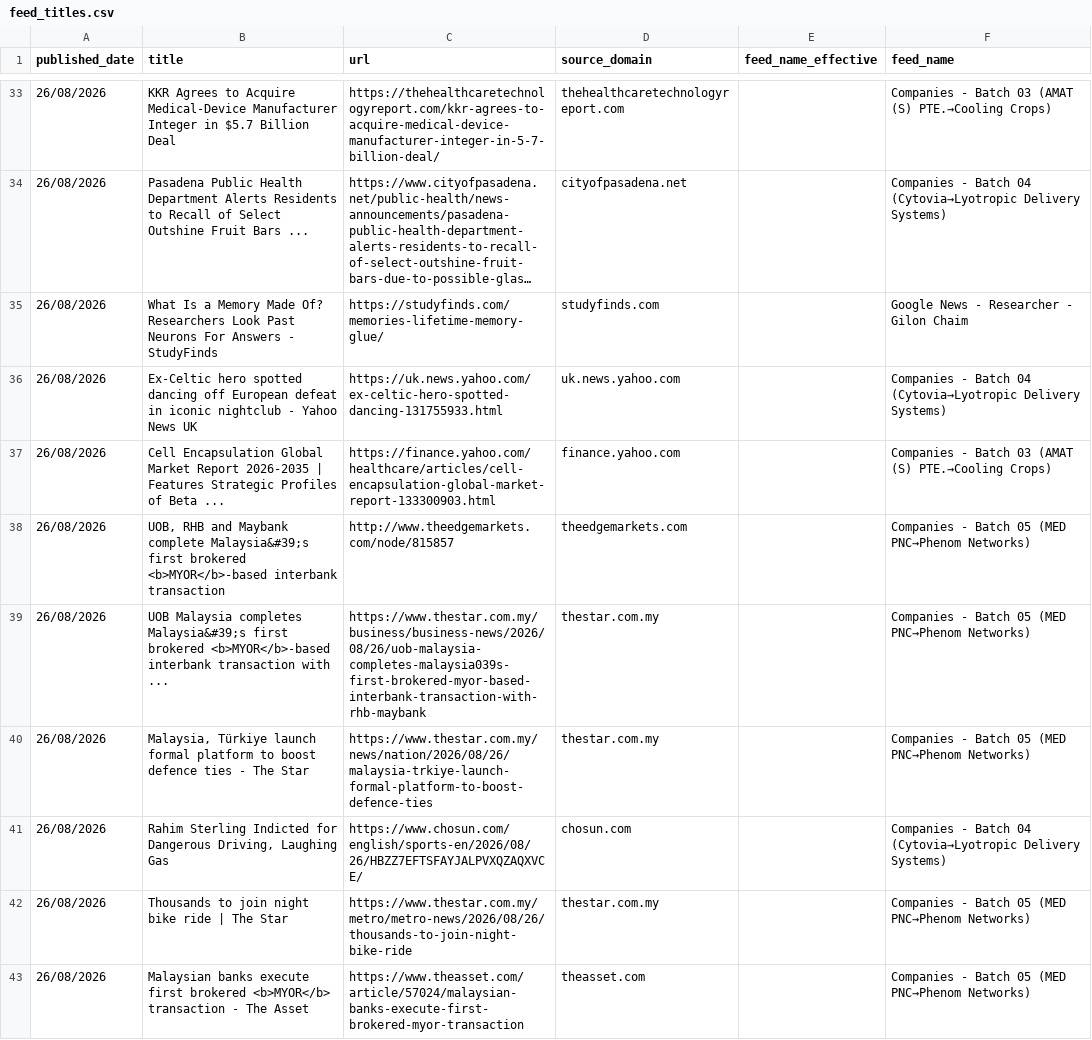
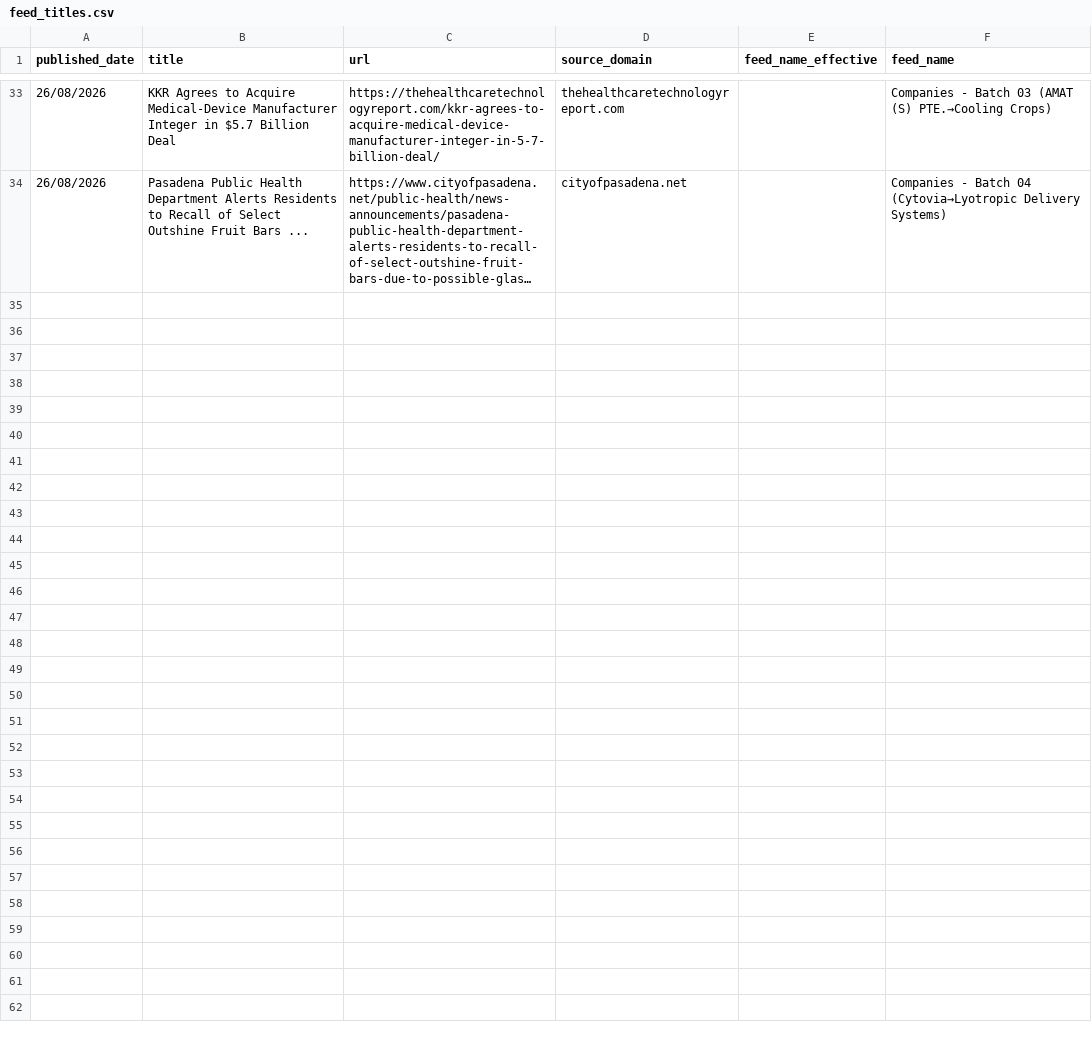
Before and after one commit to elyashivzangen/yissum-science, a CSV file: data_new_updater/feed_titles.csv, drawn as a sheet; only a part is shown, gaps mark what is left out; long unchanged cells end in …; the diff names each change by its address in the sheet, - before the commit and + after, or states it on an @@ line.

```diff
--- a/data_new_updater/feed_titles.csv
+++ b/data_new_updater/feed_titles.csv
-row 35: 26/08/2026 | What Is a Memory Made Of? Researchers Look Past Neurons For Answers - StudyFinds | https://studyfinds.com/memories-lifetime-memory-glue/ | studyfinds.com |  | Google News - Researcher - Gilon Chaim
-row 36: 26/08/2026 | Ex-Celtic hero spotted dancing off European defeat in iconic nightclub - Yahoo News UK | https://uk.news.yahoo.com/ex-celtic-hero-spotted-dancing-131755933.html | uk.news.yahoo.com |  | Companies - Batch 04 (Cytovia→Lyotropic Delivery Systems)
-row 37: 26/08/2026 | Cell Encapsulation Global Market Report 2026-2035 | Features Strategic Profiles of Beta ... | https://finance.yahoo.com/healthcare/articles/cell-encapsulation-global-market-report-133300903.html | finance.yahoo.com |  | Companies - Batch 03 (AMAT (S) PTE.→Cooling Crops)
-row 38: 26/08/2026 | UOB, RHB and Maybank complete Malaysia&#39;s first brokered <b>MYOR</b>-based interbank transaction | http://www.theedgemarkets.com/node/815857 | theedgemarkets.com |  | Companies - Batch 05 (MED PNC→Phenom Networks)
-row 39: 26/08/2026 | UOB Malaysia completes Malaysia&#39;s first brokered <b>MYOR</b>-based interbank transaction with ... | https://www.thestar.com.my/business/business-news/2026/08/26/uob-malaysia-completes-malaysia039s-first-brokered-myor-based-interbank-transaction-with-rhb-maybank | thestar.com.my |  | Companies - Batch 05 (MED PNC→Phenom Networks)
-row 40: 26/08/2026 | Malaysia, Türkiye launch formal platform to boost defence ties - The Star | https://www.thestar.com.my/news/nation/2026/08/26/malaysia-trkiye-launch-formal-platform-to-boost-defence-ties | thestar.com.my |  | Companies - Batch 05 (MED PNC→Phenom Networks)
-row 41: 26/08/2026 | Rahim Sterling Indicted for Dangerous Driving, Laughing Gas | https://www.chosun.com/english/sports-en/2026/08/26/HBZZ7EFTSFAYJALPVXQZAQXVCE/ | chosun.com |  | Companies - Batch 04 (Cytovia→Lyotropic Delivery Systems)
-row 42: 26/08/2026 | Thousands to join night bike ride | The Star | https://www.thestar.com.my/metro/metro-news/2026/08/26/thousands-to-join-night-bike-ride | thestar.com.my |  | Companies - Batch 05 (MED PNC→Phenom Networks)
-row 43: 26/08/2026 | Malaysian banks execute first brokered <b>MYOR</b> transaction - The Asset | https://www.theasset.com/article/57024/malaysian-banks-execute-first-brokered-myor-transaction | theasset.com |  | Companies - Batch 05 (MED PNC→Phenom Networks)
```
Also changed, not shown: 4 other files.
